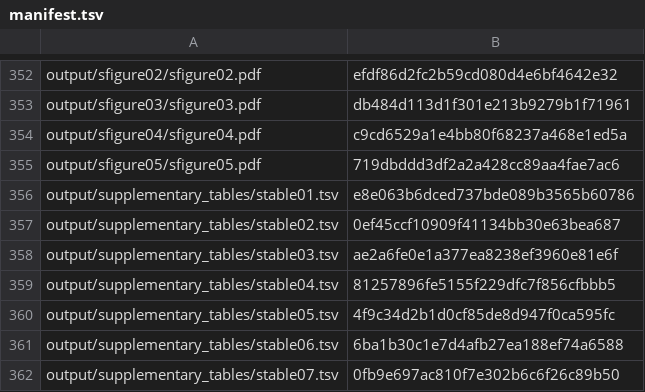
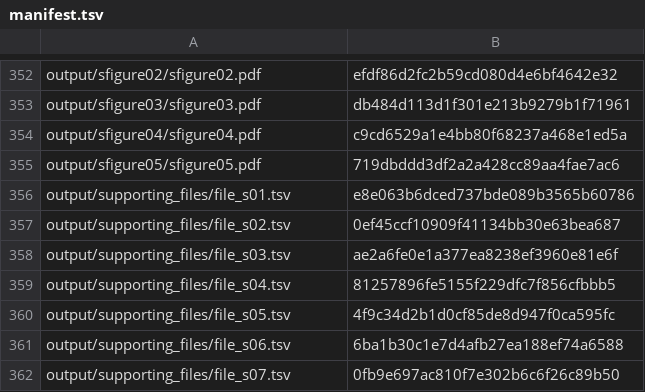
Before and after one commit to cdeboever3/deboever-sf3b1-2015, a TSV file: manifest.tsv, drawn as a sheet; only a part is shown, gaps mark what is left out.

Commit message:
Uploaded new supporting files to figshare
I changed supplementary tables to supporting files so I uploaded these
to Figshare.

```diff
--- a/manifest.tsv
+++ b/manifest.tsv
@@ -355,8 +355,8 @@ output/sfigure04/sfigure04.pdf	c9cd6529a1e4bb80f68237a468e1ed5a
 output/sfigure05/sfigure05.pdf	719dbddd3df2a2a428cc89aa4fae7ac6
-output/supplementary_tables/stable01.tsv	e8e063b6dced737bde089b3565b60786
-output/supplementary_tables/stable02.tsv	0ef45ccf10909f41134bb30e63bea687
-output/supplementary_tables/stable03.tsv	ae2a6fe0e1a377ea8238ef3960e81e6f
-output/supplementary_tables/stable04.tsv	81257896fe5155f229dfc7f856cfbbb5
-output/supplementary_tables/stable05.tsv	4f9c34d2b1d0cf85de8d947f0ca595fc
-output/supplementary_tables/stable06.tsv	6ba1b30c1e7d4afb27ea188ef74a6588
-output/supplementary_tables/stable07.tsv	0fb9e697ac810f7e302b6c6f26c89b50
+output/supporting_files/file_s01.tsv	e8e063b6dced737bde089b3565b60786
+output/supporting_files/file_s02.tsv	0ef45ccf10909f41134bb30e63bea687
+output/supporting_files/file_s03.tsv	ae2a6fe0e1a377ea8238ef3960e81e6f
+output/supporting_files/file_s04.tsv	81257896fe5155f229dfc7f856cfbbb5
+output/supporting_files/file_s05.tsv	4f9c34d2b1d0cf85de8d947f0ca595fc
+output/supporting_files/file_s06.tsv	6ba1b30c1e7d4afb27ea188ef74a6588
+output/supporting_files/file_s07.tsv	0fb9e697ac810f7e302b6c6f26c89b50
```
Also changed, not shown: 1 other file.
